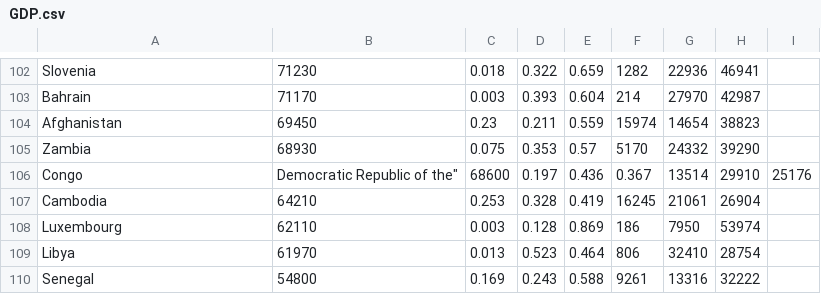
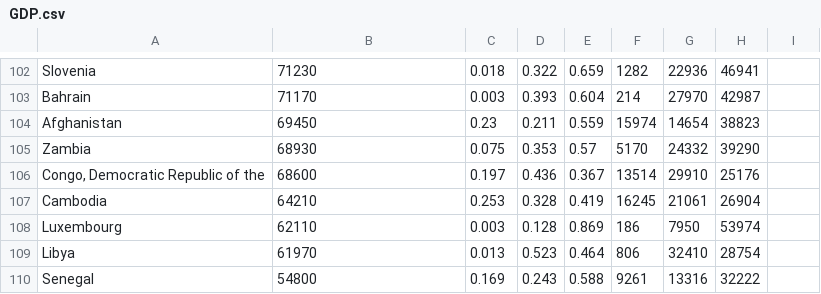
Before and after one commit to KagoPrezRantsho/F21DVCW2, a CSV file: GDP.csv, drawn as a sheet; only a part is shown, gaps mark what is left out; removed rows and columns are numbered as before the commit, all else as after; the diff names each change by its address in the sheet, - before the commit and + after, or states it on an @@ line.

Commit message:
Update GDP.csv

```diff
--- a/GDP.csv
+++ b/GDP.csv
-row 106: Congo | Democratic Republic of the" | 68600 | 0.197 | 0.436 | 0.367 | 13514 | 29910 | 25176
+row 106: Congo, Democratic Republic of the | 68600 | 0.197 | 0.436 | 0.367 | 13514 | 29910 | 25176
```
